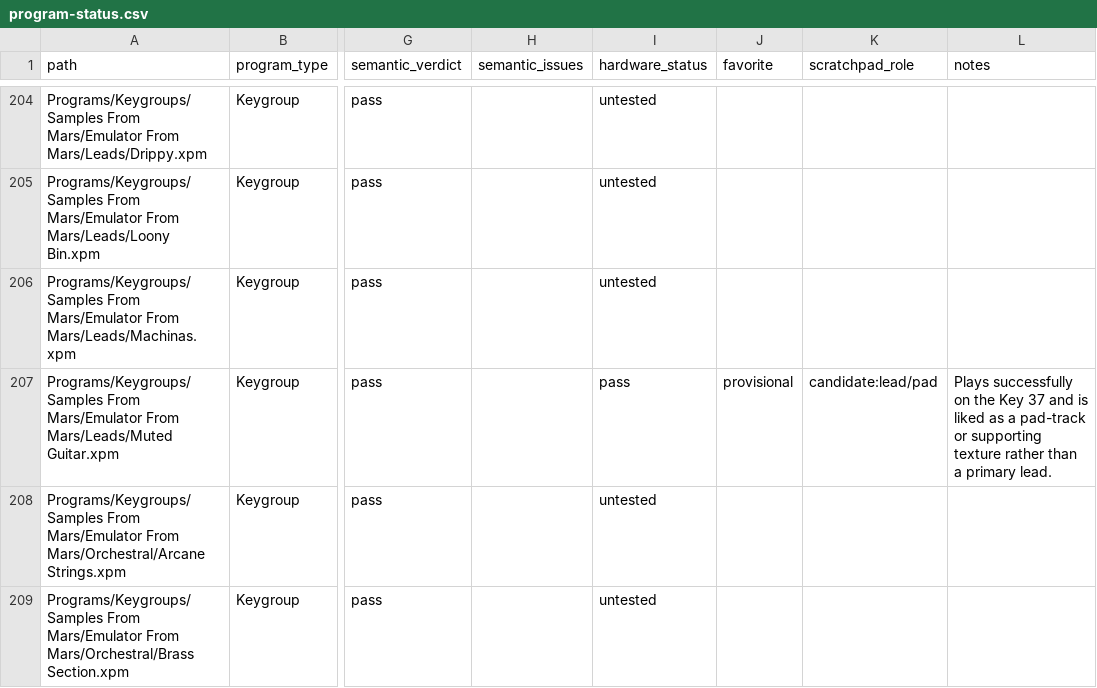
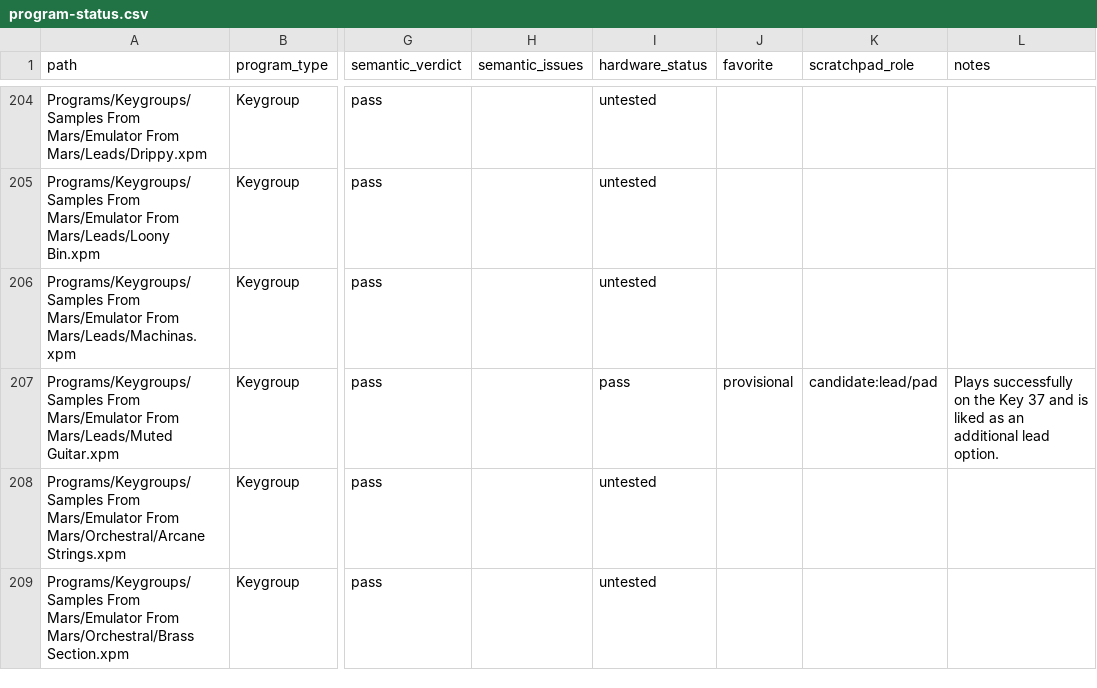
Before and after one commit to smfarrelly/mpc-keygroup-builder, a CSV file: inventory/program-status.csv, drawn as a sheet; only a part is shown, gaps mark what is left out; the diff names each change by its address in the sheet, - before the commit and + after, or states it on an @@ line.

Commit message:
Classify Muted Guitar as lead

```diff
--- a/inventory/program-status.csv
+++ b/inventory/program-status.csv
-L207 (notes): …liked as a pad-track or supporting texture rather than a primary lead.
+L207 (notes): …liked as an additional lead option.
```
Also changed, not shown: 1 other file.
